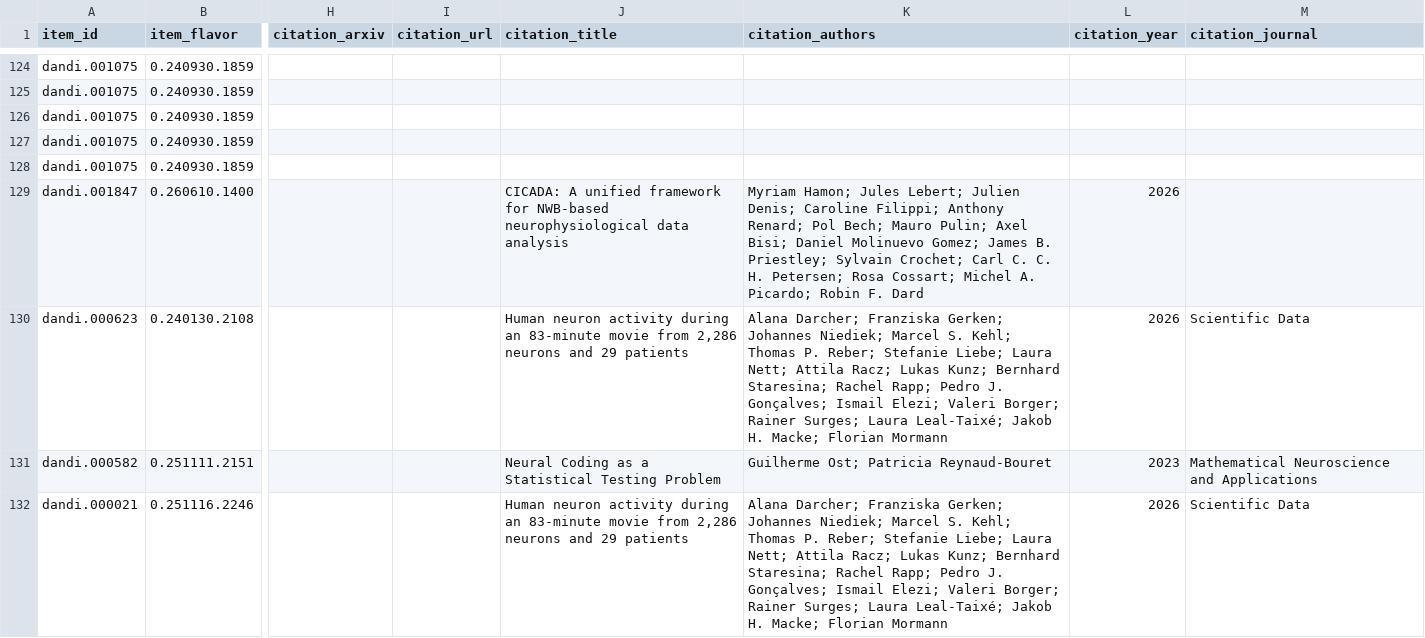
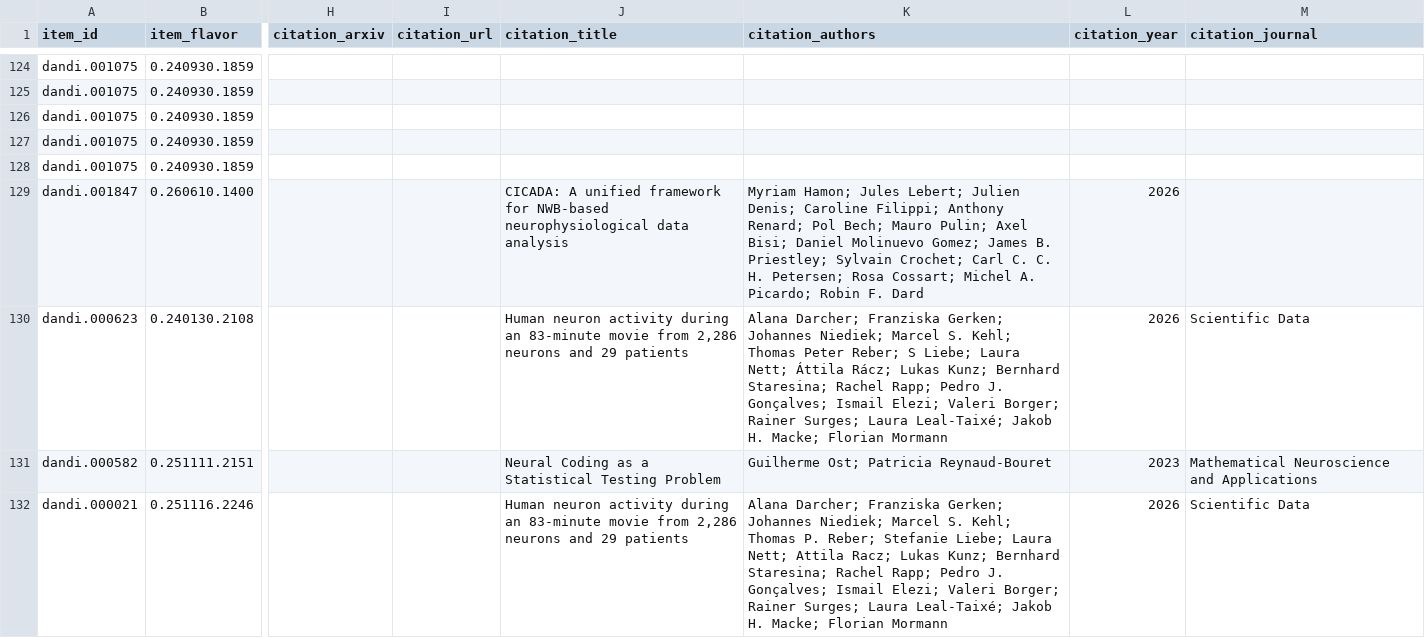
Before and after one commit to dandi/dandi-bib, a TSV file: citations/dandi-full-citations.tsv, drawn as a sheet; only a part is shown, gaps mark what is left out; the diff covers the shown part only; the diff names each change by its address in the sheet, - before the commit and + after, or states it on an @@ line.

```diff
--- a/citations/dandi-full-citations.tsv
+++ b/citations/dandi-full-citations.tsv
-K130 (citation_authors): …Kehl; Thomas P. Reber; Stefanie Liebe; Laura Nett; Attila Racz; Lukas Kunz;…
+K130 (citation_authors): …Kehl; Thomas Peter Reber; S Liebe; Laura Nett; Áttila Rácz; Lukas Kunz;…
```
Also changed, not shown: 1 added row and 1 edited cell elsewhere in this file.
